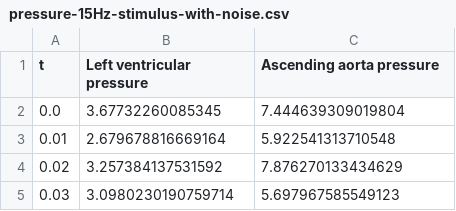
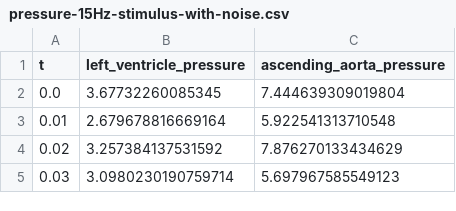
Before and after one commit to ABI-Software/2026-aps-test-data, a CSV file: experimental-data/vagal-stimulation/pressure-15Hz-stimulus-with-noise.csv, drawn as a sheet; only a part is shown.

```diff
--- a/experimental-data/vagal-stimulation/pressure-15Hz-stimulus-with-noise.csv
+++ b/experimental-data/vagal-stimulation/pressure-15Hz-stimulus-with-noise.csv
@@ -1,2 +1,2 @@
-t,Left ventricular pressure,Ascending aorta pressure
+t,left_ventricle_pressure,ascending_aorta_pressure
 0.0,3.67732260085345,7.444639309019804
```
Also changed, not shown: experimental-data/hypercapnea/v_RVLM-with-noise.csv, experimental-data/vagal-stimulation/heart-period-15Hz-stimulus-with-noise.csv.
